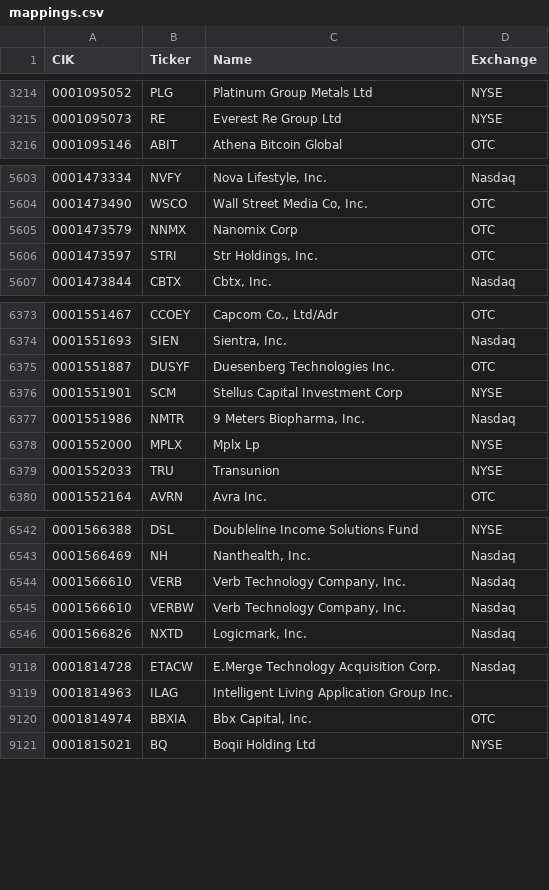
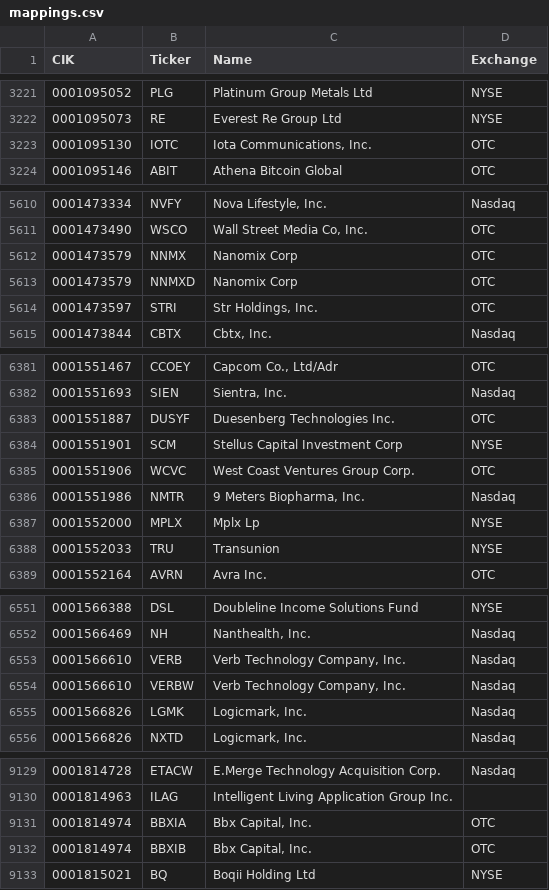
Before and after one commit to jadchaar/sec-cik-mapper, a CSV file: mappings/stocks/mappings.csv, drawn as a sheet; only a part is shown, gaps mark what is left out; the diff covers the shown part only; the diff names each change by its address in the sheet, - before the commit and + after, or states it on an @@ line.

```diff
--- a/mappings/stocks/mappings.csv
+++ b/mappings/stocks/mappings.csv
+row 3223: 0001095130 | IOTC | Iota Communications, Inc. | OTC
+row 5613: 0001473579 | NNMXD | Nanomix Corp | OTC
+row 6385: 0001551906 | WCVC | West Coast Ventures Group Corp. | OTC
+row 6555: 0001566826 | LGMK | Logicmark, Inc. | Nasdaq
+row 9132: 0001814974 | BBXIB | Bbx Capital, Inc. | OTC
```
Also changed, not shown: 24 added rows, 3 removed rows and 26 edited cells elsewhere in this file, 20 other files.
